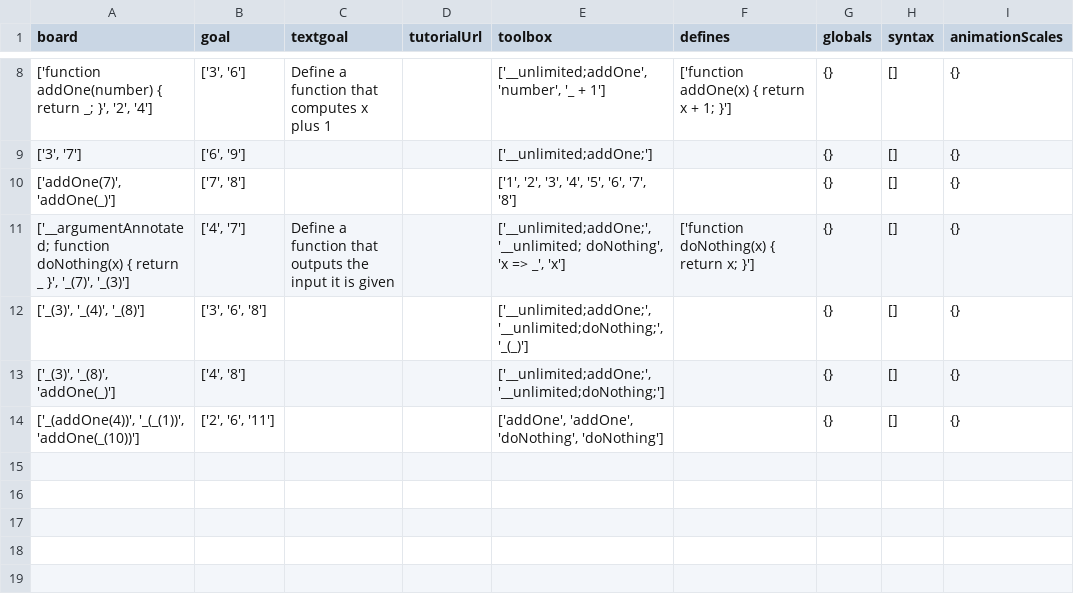
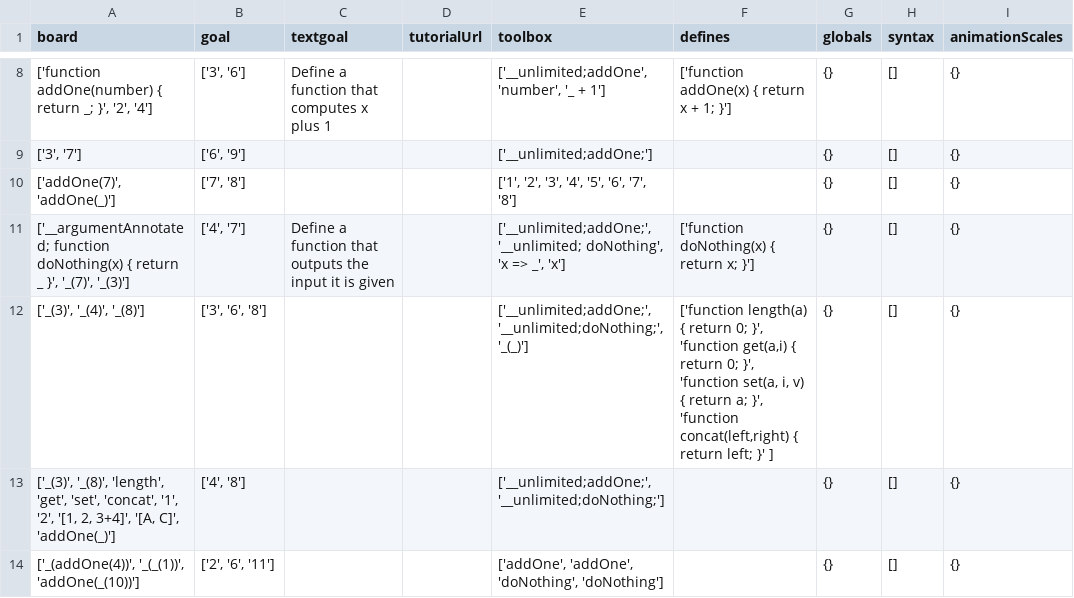
Before and after one commit to laptou/reduct, a CSV file: chapterutil/levels/definition.csv, drawn as a sheet; only a part is shown, gaps mark what is left out; the diff names each change by its address in the sheet, - before the commit and + after, or states it on an @@ line.

Commit message:
Added validation for builtin functions, including repeat.

```diff
--- a/chapterutil/levels/definition.csv
+++ b/chapterutil/levels/definition.csv
-F12 (defines): (empty)
+F12 (defines): ['function length(a) { return 0; }', 'function get(a,i) { return 0; }', 'function set(a, i, v) { return a; }', 'function concat(left,right) { return left; }' ]
-A13 (board): ['_(3)', '_(8)', 'addOne(_)']
+A13 (board): ['_(3)', '_(8)', 'length', 'get', 'set', 'concat', '1', '2', '[1, 2, 3+4]', '[A, C]', 'addOne(_)']
```
Also changed, not shown: chapterutil/levels/replication.csv, 4 other files.
